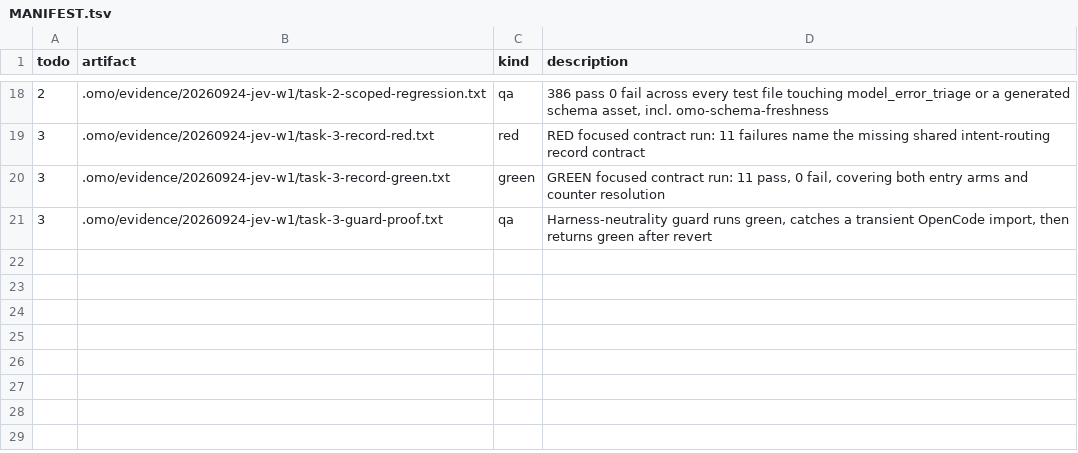
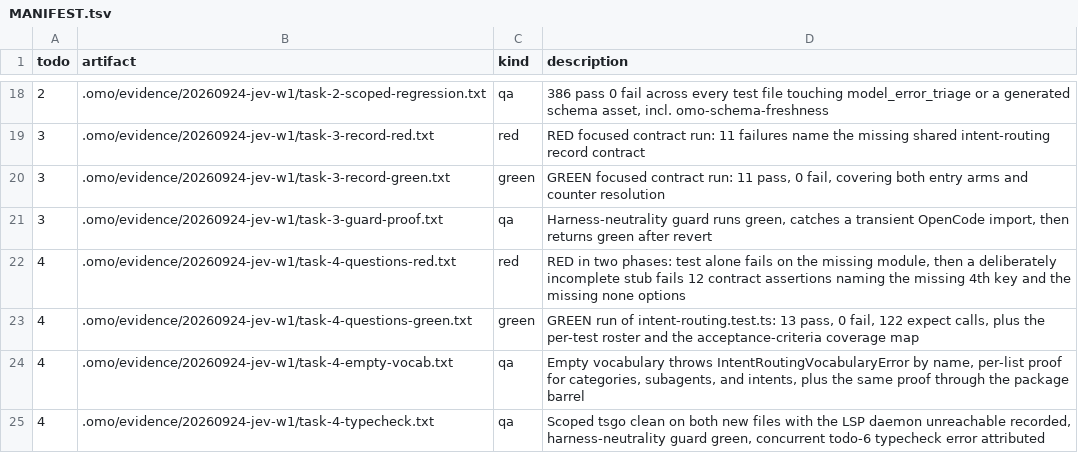
Before and after one commit to mislavivanda/oh-my-openagent, a TSV file: .omo/evidence/20260924-jev-w1/MANIFEST.tsv, drawn as a sheet; only a part is shown, gaps mark what is left out; the diff names each change by its address in the sheet, - before the commit and + after, or states it on an @@ line.

Commit message:
feat(jev-core): add intent-routing question set with explicit none options

```diff
--- a/.omo/evidence/20260924-jev-w1/MANIFEST.tsv
+++ b/.omo/evidence/20260924-jev-w1/MANIFEST.tsv
+row 22: 4 | .omo/evidence/20260924-jev-w1/task-4-questions-red.txt | red | RED in two phases: test alone fails on the missing module, then a deliberately incomplete stub fails 12 contract assertions naming the missing 4th key and the missing none options
+row 23: 4 | .omo/evidence/20260924-jev-w1/task-4-questions-green.txt | green | GREEN run of intent-routing.test.ts: 13 pass, 0 fail, 122 expect calls, plus the per-test roster and the acceptance-criteria coverage map
+row 24: 4 | .omo/evidence/20260924-jev-w1/task-4-empty-vocab.txt | qa | Empty vocabulary throws IntentRoutingVocabularyError by name, per-list proof for categories, subagents, and intents, plus the same proof through the package barrel
+row 25: 4 | .omo/evidence/20260924-jev-w1/task-4-typecheck.txt | qa | Scoped tsgo clean on both new files with the LSP daemon unreachable recorded, harness-neutrality guard green, concurrent todo-6 typecheck error attributed
```
Also changed, not shown: 17 other files.
